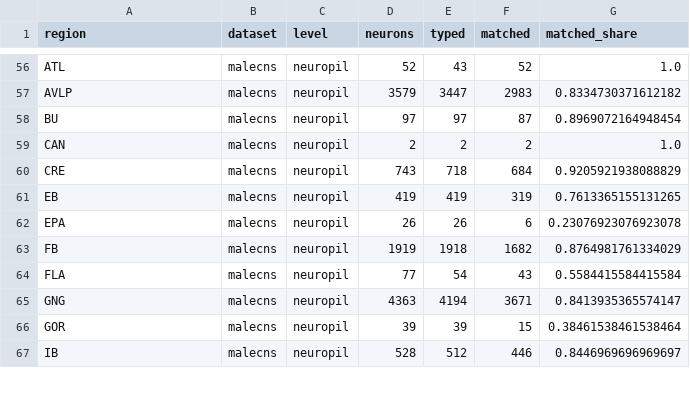
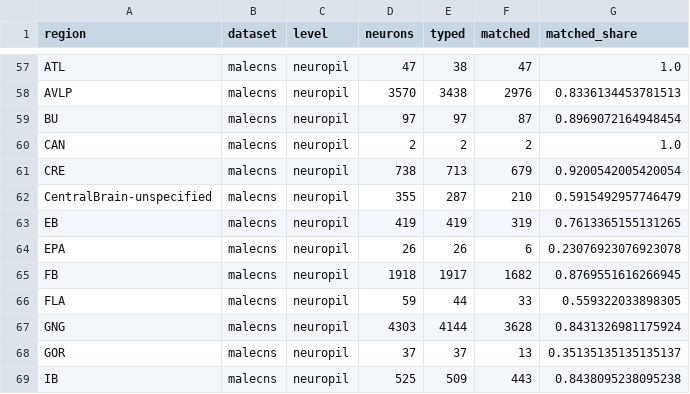
Before and after one commit to teyerci/p5-pu-wiring, a CSV file: reports/type_mapping_coverage_by_region.csv, drawn as a sheet; only a part is shown, gaps mark what is left out; addresses are those after the commit; the diff covers the shown part only; the diff names each change by its address in the sheet, - before the commit and + after, or states it on an @@ line.

```diff
--- a/reports/type_mapping_coverage_by_region.csv
+++ b/reports/type_mapping_coverage_by_region.csv
-D57 (neurons): 52
+D57 (neurons): 47
-E57 (typed): 43
+E57 (typed): 38
-F57 (matched): 52
+F57 (matched): 47
-D58 (neurons): 3579
+D58 (neurons): 3570
-E58 (typed): 3447
+E58 (typed): 3438
-F58 (matched): 2983
+F58 (matched): 2976
-G58 (matched_share): 0.8334730371612182
+G58 (matched_share): 0.8336134453781513
-D61 (neurons): 743
+D61 (neurons): 738
-E61 (typed): 718
+E61 (typed): 713
-F61 (matched): 684
+F61 (matched): 679
-G61 (matched_share): 0.9205921938088829
+G61 (matched_share): 0.9200542005420054
+row 62: CentralBrain-unspecified | malecns | neuropil | 355 | 287 | 210 | 0.5915492957746479
-D65 (neurons): 1919
+D65 (neurons): 1918
-E65 (typed): 1918
+E65 (typed): 1917
-G65 (matched_share): 0.8764981761334029
+G65 (matched_share): 0.8769551616266945
-D66 (neurons): 77
+D66 (neurons): 59
-E66 (typed): 54
+E66 (typed): 44
-F66 (matched): 43
+F66 (matched): 33
-G66 (matched_share): 0.5584415584415584
+G66 (matched_share): 0.559322033898305
-D67 (neurons): 4363
+D67 (neurons): 4303
-E67 (typed): 4194
+E67 (typed): 4144
-F67 (matched): 3671
+F67 (matched): 3628
-G67 (matched_share): 0.8413935365574147
+G67 (matched_share): 0.8431326981175924
-D68 (neurons): 39
+D68 (neurons): 37
-E68 (typed): 39
+E68 (typed): 37
-F68 (matched): 15
+F68 (matched): 13
-G68 (matched_share): 0.38461538461538464
+G68 (matched_share): 0.35135135135135137
-D69 (neurons): 528
+D69 (neurons): 525
-E69 (typed): 512
+E69 (typed): 509
-F69 (matched): 446
+F69 (matched): 443
-G69 (matched_share): 0.8446969696969697
+G69 (matched_share): 0.8438095238095238
```
Also changed, not shown: 2 added rows and 128 edited cells elsewhere in this file, reports/type_mapping_fafb_malecns.csv, 26 other files.
